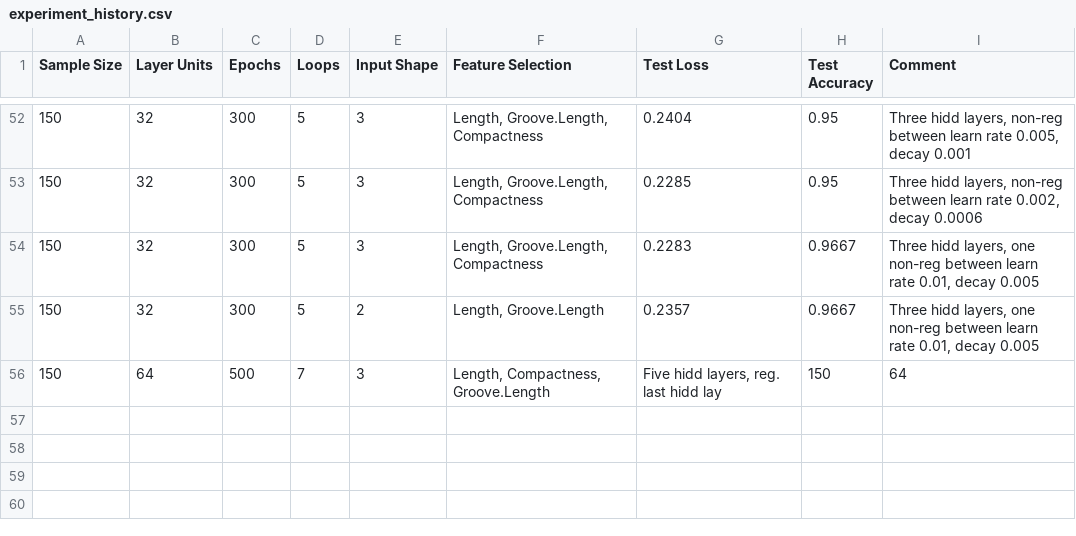
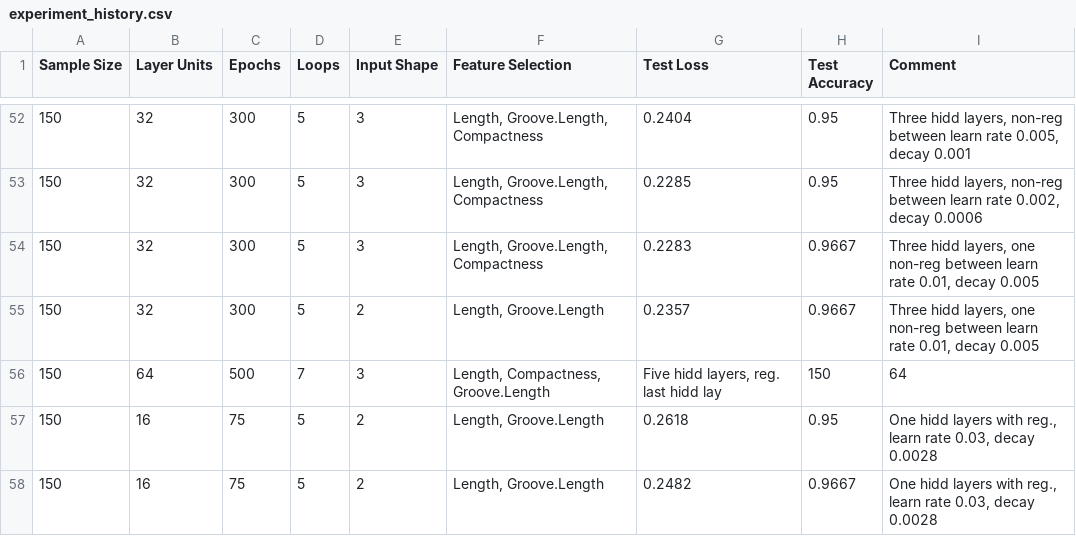
Before and after one commit to Dylan531/WheatSeedsML, a CSV file: experiment_history.csv, drawn as a sheet; only a part is shown, gaps mark what is left out.

Commit message:
Add latest changes to experiment history

```diff
--- a/experiment_history.csv
+++ b/experiment_history.csv
@@ -56 +56,3 @@ Sample Size,Layer Units,Epochs,Loops,Input Shape,Feature Selection,Test Loss,Tes
 "150","64","500","7","3","Length, Compactness, Groove.Length","Five hidd layers, reg. last hidd lay","150","64"
+"150","16","75","5","2","Length, Groove.Length","0.2618","0.95","One hidd layers with reg., learn rate 0.03, decay 0.0028"
+"150","16","75","5","2","Length, Groove.Length","0.2482","0.9667","One hidd layers with reg., learn rate 0.03, decay 0.0028"
```
